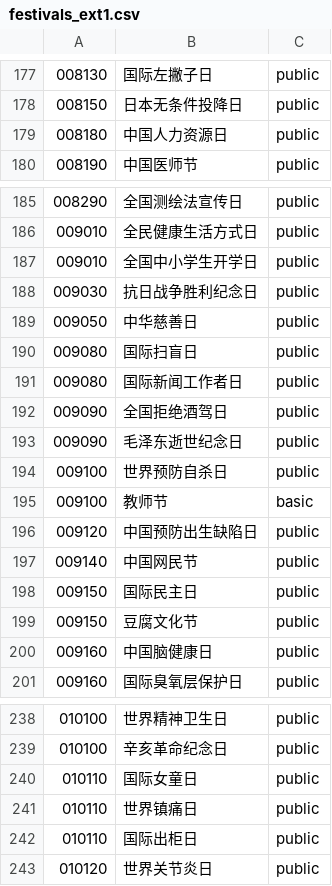
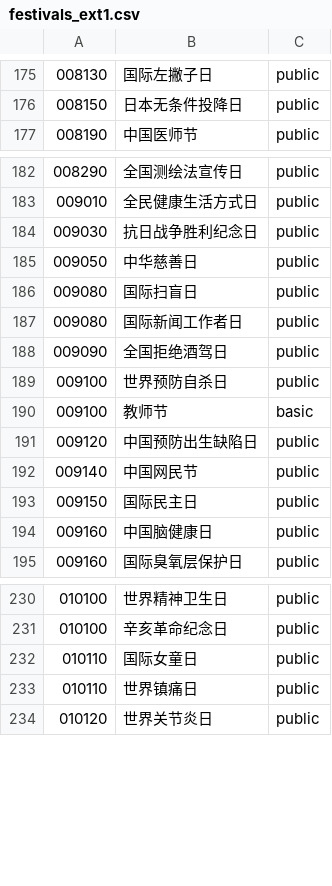
Before and after one commit to kinegratii/borax, a CSV file: borax/calendars/dataset/festivals_ext1.csv, drawn as a sheet; only a part is shown, gaps mark what is left out; removed rows and columns are numbered as before the commit, all else as after; the diff covers the shown part only; the diff names each change by its address in the sheet, - before the commit and + after, or states it on an @@ line.

```diff
--- a/borax/calendars/dataset/festivals_ext1.csv
+++ b/borax/calendars/dataset/festivals_ext1.csv
-row 179: 008180 | 中国人力资源日 | public
-row 187: 009010 | 全国中小学生开学日 | public
-row 193: 009090 | 毛泽东逝世纪念日 | public
-row 199: 009150 | 豆腐文化节 | public
-row 242: 010110 | 国际出柜日 | public
```
Also changed, not shown: 3 added rows and 9 removed rows elsewhere in this file, 19 other files.
